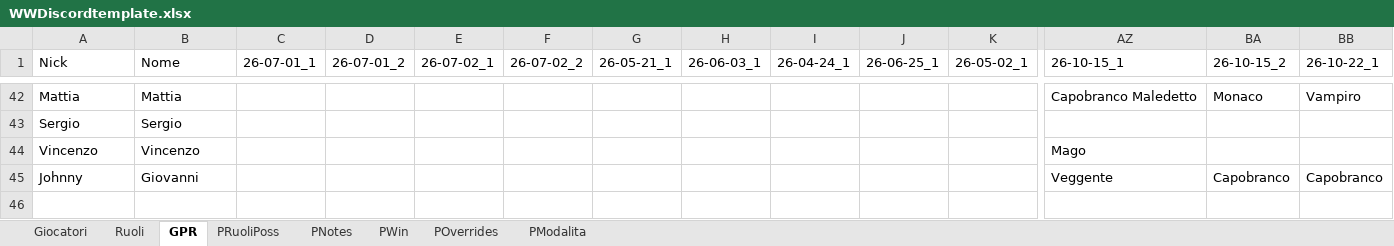
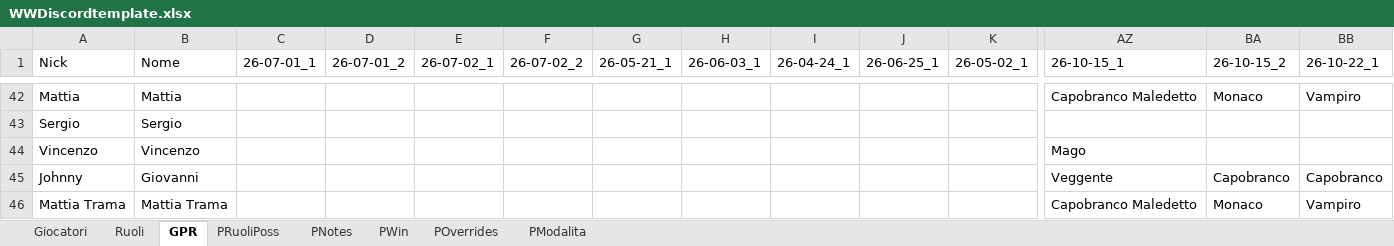
Before and after one commit to FilippoMart/WW-Discord, an Excel workbook: WWDiscordtemplate.xlsx, sheet GPR, drawn as a sheet; only a part is shown, gaps mark what is left out; values as stored, in another font and other column widths than the file's, no borders; rows hold the shown columns only; the diff names each change by its address in the sheet, - before the commit and + after, or states it on an @@ line.

```diff
--- a/WWDiscordtemplate.xlsx (sheet GPR)
+++ b/WWDiscordtemplate.xlsx (sheet GPR)
+row 46: Mattia Trama | Mattia Trama |  |  |  |  |  |  |  |  |  | Capobranco Maledetto | Monaco | Vampiro
```
Also changed, not shown: sheet Giocatori, 1 other file.
